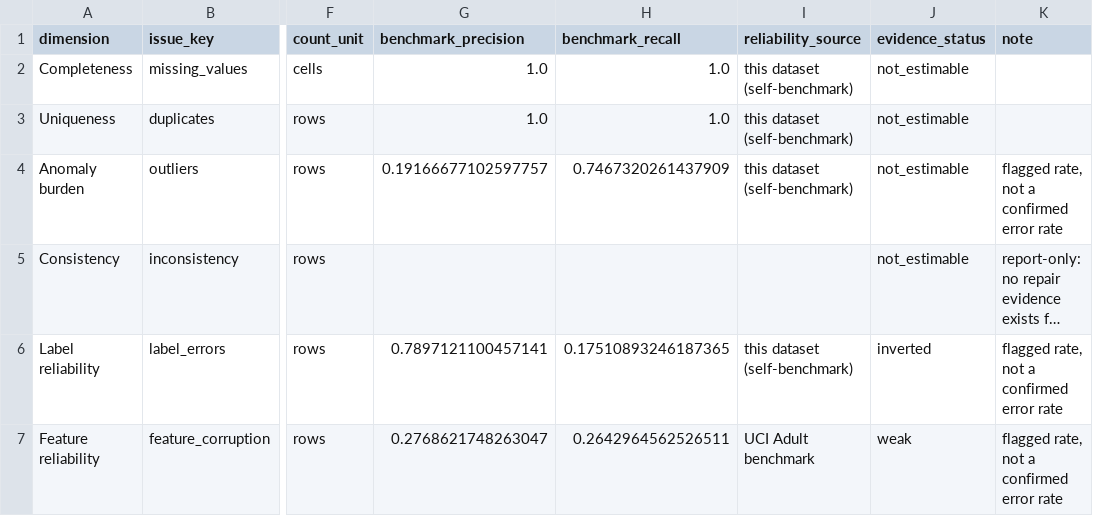
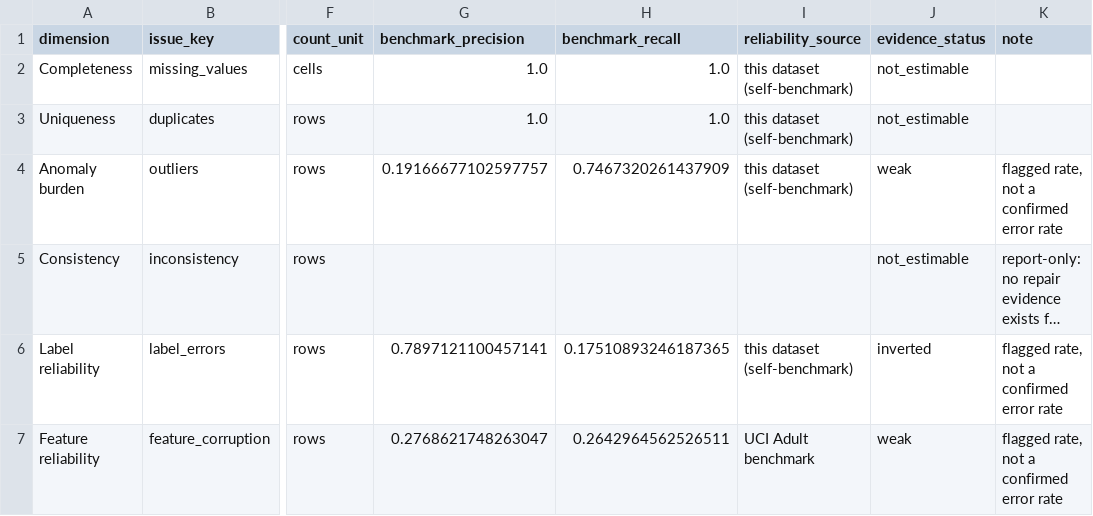
Before and after one commit to Ishika-eng/Task-Aware-Data-Quality-Impact-Analysis-and-Repair-Prioritization-for-AI-Ready-Datasets, a CSV file: taskclean_output_demo/quality_report.csv, drawn as a sheet; only a part is shown, gaps mark what is left out; long unchanged cells end in …; the diff names each change by its address in the sheet, - before the commit and + after, or states it on an @@ line.

```diff
--- a/taskclean_output_demo/quality_report.csv
+++ b/taskclean_output_demo/quality_report.csv
-J4 (evidence_status): not_estimable
+J4 (evidence_status): weak
```
Also changed, not shown: taskclean_output_demo/impact_report.csv, taskclean_output_demo/readiness_report.csv, 5 other files.
